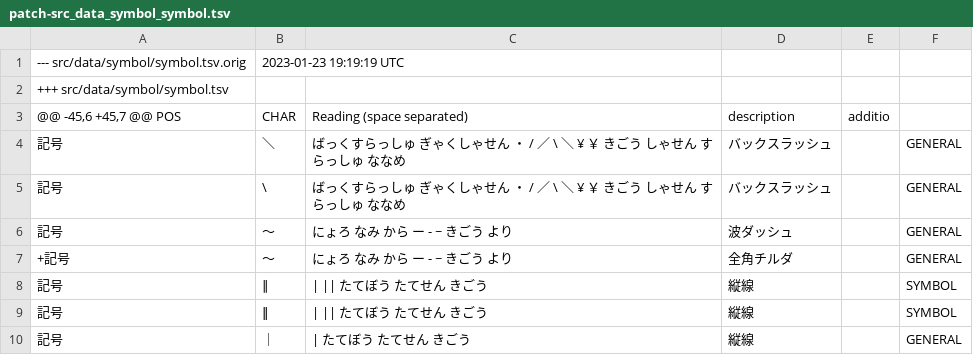
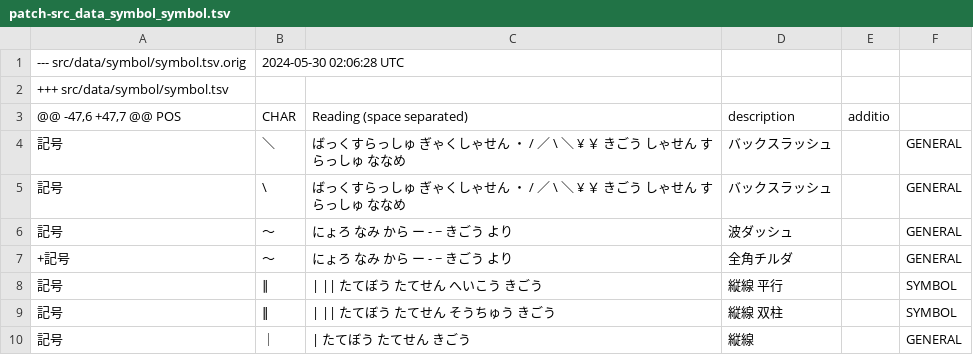
Before and after one commit to kdeguchi/ports, a TSV file: japanese/mozc-server/files/patch-src_data_symbol_symbol.tsv, drawn as a sheet.

```diff
--- a/japanese/mozc-server/files/patch-src_data_symbol_symbol.tsv
+++ b/japanese/mozc-server/files/patch-src_data_symbol_symbol.tsv
@@ -1,4 +1,4 @@
---- src/data/symbol/symbol.tsv.orig	2023-01-23 19:19:19 UTC
+--- src/data/symbol/symbol.tsv.orig	2024-05-30 02:06:28 UTC
 +++ src/data/symbol/symbol.tsv
-@@ -45,6 +45,7 @@ POS	CHAR	Reading (space separated)	description	additio
+@@ -47,6 +47,7 @@ POS	CHAR	Reading (space separated)	description	additio
  記号	＼	ばっくすらっしゅ ぎゃくしゃせん ・ / ／ \ ＼ ¥ ￥ きごう しゃせん すらっしゅ ななめ	バックスラッシュ		GENERAL
@@ -7,4 +7,4 @@
 +記号	～	にょろ なみ から ー - ~ きごう より	全角チルダ		GENERAL
- 記号	∥	| || たてぼう たてせん きごう	縦線		SYMBOL
- 記号	‖	| || たてぼう たてせん きごう	縦線		SYMBOL
+ 記号	∥	| || たてぼう たてせん へいこう きごう	縦線 平行		SYMBOL
+ 記号	‖	| || たてぼう たてせん そうちゅう きごう	縦線 双柱		SYMBOL
  記号	｜	| たてぼう たてせん きごう	縦線		GENERAL
```
Also changed, not shown: 3 other files.
